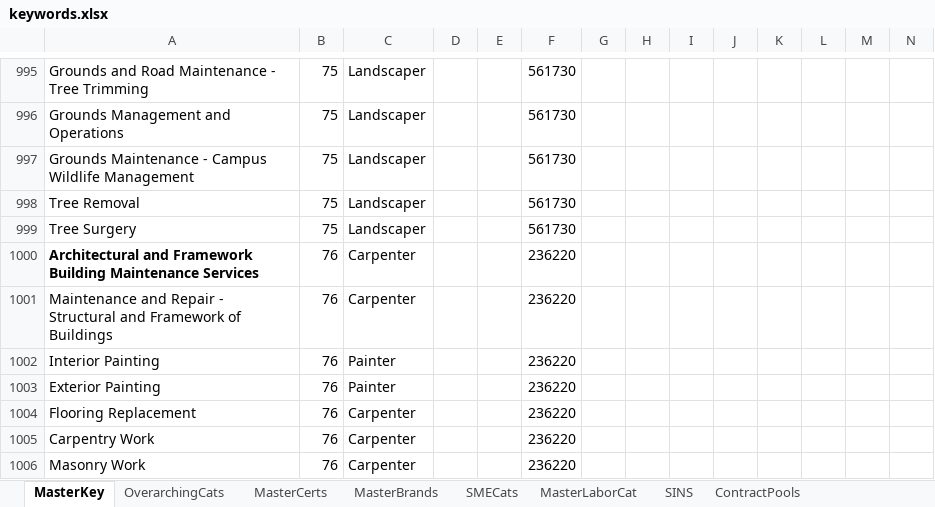
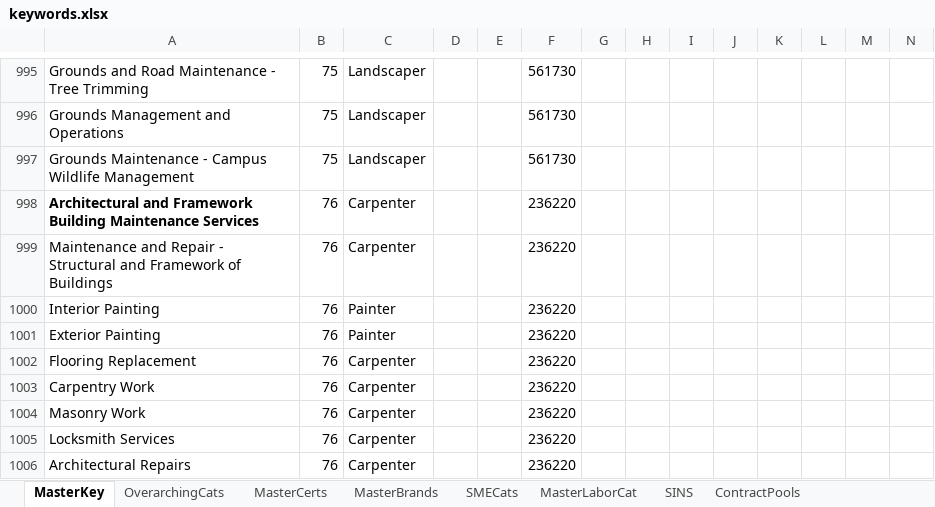
Before and after one commit to gwx-oss/discovery, an Excel workbook: app/data/keywords.xlsx, sheet MasterKey, drawn as a sheet; only a part is shown, gaps mark what is left out; the shorter side is filled out with more unchanged rows; values as stored, in another font and other column widths than the file's, no borders; conditional formats not drawn; rows hold the shown columns only; the diff names each change by its address in the sheet, - before the commit and + after, or states it on an @@ line.

```diff
--- a/app/data/keywords.xlsx (sheet MasterKey)
+++ b/app/data/keywords.xlsx (sheet MasterKey)
-row 998: Tree Removal | 75 | Landscaper |  |  | 561730
-row 999: Tree Surgery | 75 | Landscaper |  |  | 561730
```
Also changed, not shown: app/data/pool_index.xlsx, 1 other file.
